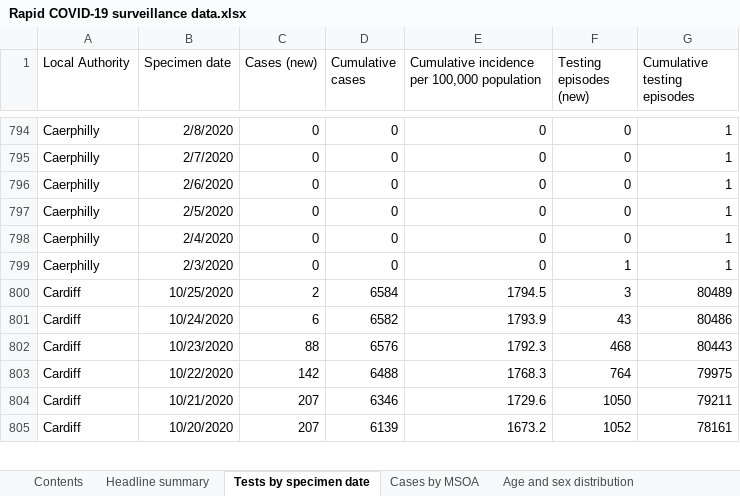
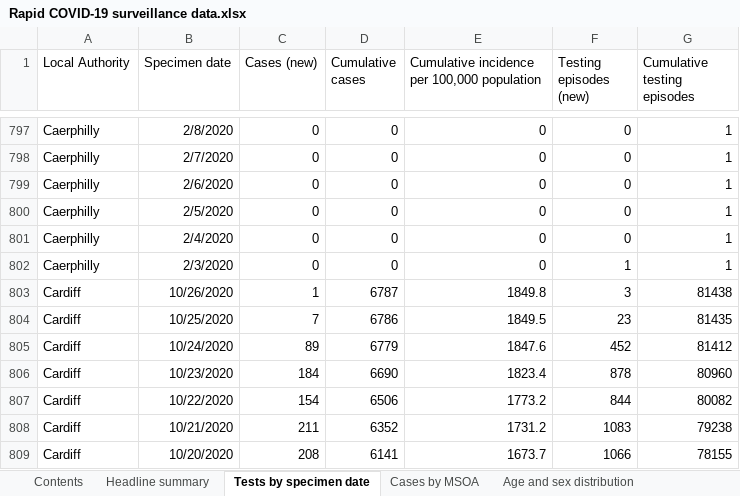
Before and after one commit to geeogi/covid-19-uk-data, an Excel workbook: data/raw/phw/Rapid COVID-19 surveillance data.xlsx, sheet Tests by specimen date, drawn as a sheet; only a part is shown, gaps mark what is left out; values as stored, in another font and other column widths than the file's, no borders; addresses are those after the commit; the diff covers the shown part only; the diff names each change by its address in the sheet, - before the commit and + after, or states it on an @@ line.

```diff
--- a/data/raw/phw/Rapid COVID-19 surveillance data.xlsx (sheet Tests by specimen date)
+++ b/data/raw/phw/Rapid COVID-19 surveillance data.xlsx (sheet Tests by specimen date)
+row 803: Cardiff | 10/26/2020 | 1 | 6787 | 1849.8 | 3 | 81438
-C804 (Cases (new)): 2
+C804 (Cases (new)): 7
-D804 (Cumulative cases): 6584
+D804 (Cumulative cases): 6786
-E804: 1794.5
+E804: 1849.5
-F804 (Testing episodes (new)): 3
+F804 (Testing episodes (new)): 23
-G804 (Cumulative testing episodes): 80489
+G804 (Cumulative testing episodes): 81435
-C805 (Cases (new)): 6
+C805 (Cases (new)): 89
-D805 (Cumulative cases): 6582
+D805 (Cumulative cases): 6779
-E805: 1793.9
+E805: 1847.6
-F805 (Testing episodes (new)): 43
+F805 (Testing episodes (new)): 452
-G805 (Cumulative testing episodes): 80486
+G805 (Cumulative testing episodes): 81412
-C806 (Cases (new)): 88
+C806 (Cases (new)): 184
-D806 (Cumulative cases): 6576
+D806 (Cumulative cases): 6690
-E806: 1792.3
+E806: 1823.4
-F806 (Testing episodes (new)): 468
+F806 (Testing episodes (new)): 878
-G806 (Cumulative testing episodes): 80443
+G806 (Cumulative testing episodes): 80960
-C807 (Cases (new)): 142
+C807 (Cases (new)): 154
-D807 (Cumulative cases): 6488
+D807 (Cumulative cases): 6506
-E807: 1768.3
+E807: 1773.2
-F807 (Testing episodes (new)): 764
+F807 (Testing episodes (new)): 844
-G807 (Cumulative testing episodes): 79975
+G807 (Cumulative testing episodes): 80082
-C808 (Cases (new)): 207
+C808 (Cases (new)): 211
-D808 (Cumulative cases): 6346
+D808 (Cumulative cases): 6352
-E808: 1729.6
+E808: 1731.2
-F808 (Testing episodes (new)): 1050
+F808 (Testing episodes (new)): 1083
-G808 (Cumulative testing episodes): 79211
+G808 (Cumulative testing episodes): 79238
-C809 (Cases (new)): 207
+C809 (Cases (new)): 208
-D809 (Cumulative cases): 6139
+D809 (Cumulative cases): 6141
-E809: 1673.2
+E809: 1673.7
-F809 (Testing episodes (new)): 1052
+F809 (Testing episodes (new)): 1066
-G809 (Cumulative testing episodes): 78161
+G809 (Cumulative testing episodes): 78155
```
Also changed, not shown: 23 added rows and 1227 edited cells elsewhere in this sheet, sheet Cases by MSOA, sheet Age and sex distribution, sheet Total tests authorised, sheet Deaths by date, sheet Headline summary, sheet Deaths by LHB, 1 more sheet, 8 other files.
